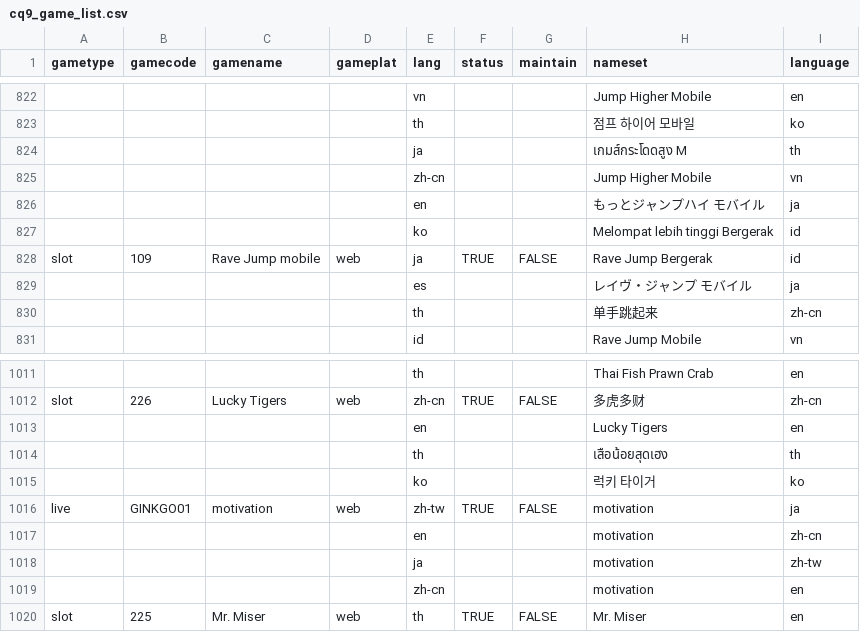
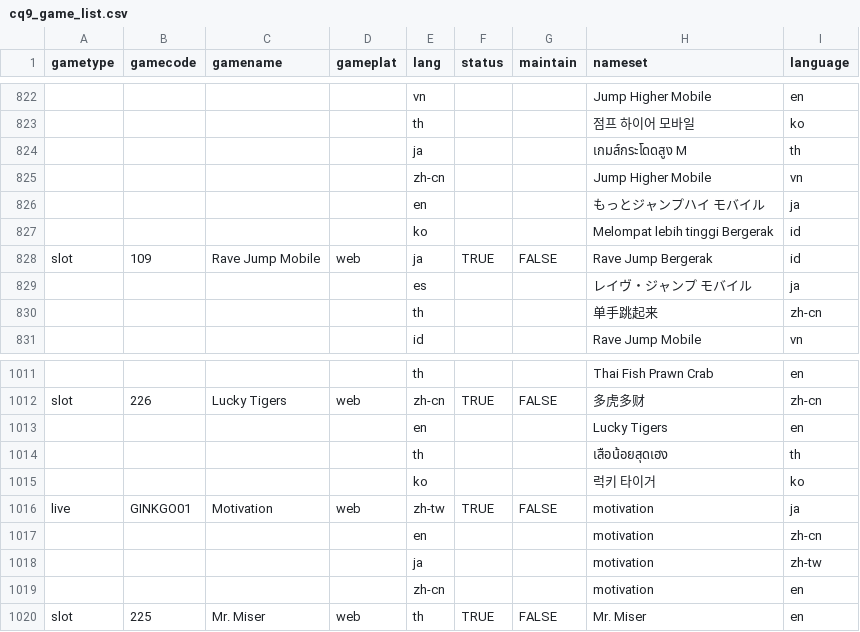
Before and after one commit to yaozakai/gambits, a CSV file: static/csv/cq9_game_list.csv, drawn as a sheet; only a part is shown, gaps mark what is left out; the diff names each change by its address in the sheet, - before the commit and + after, or states it on an @@ line.

```diff
--- a/static/csv/cq9_game_list.csv
+++ b/static/csv/cq9_game_list.csv
-C828 (gamename): Rave Jump mobile
+C828 (gamename): Rave Jump Mobile
-C1016 (gamename): motivation
+C1016 (gamename): Motivation
```
Also changed, not shown: 3 other files.
